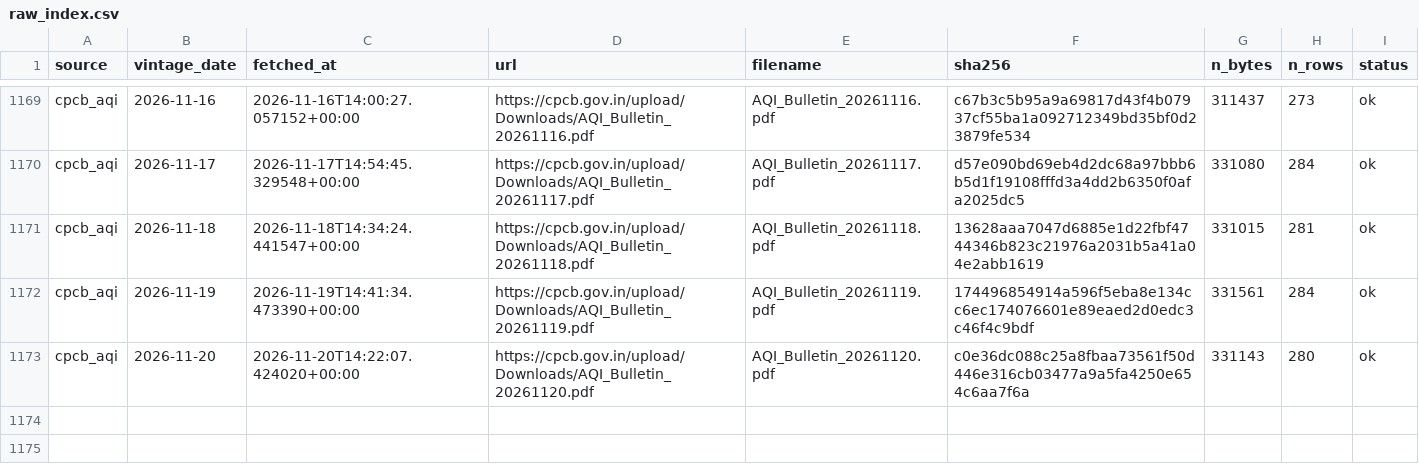
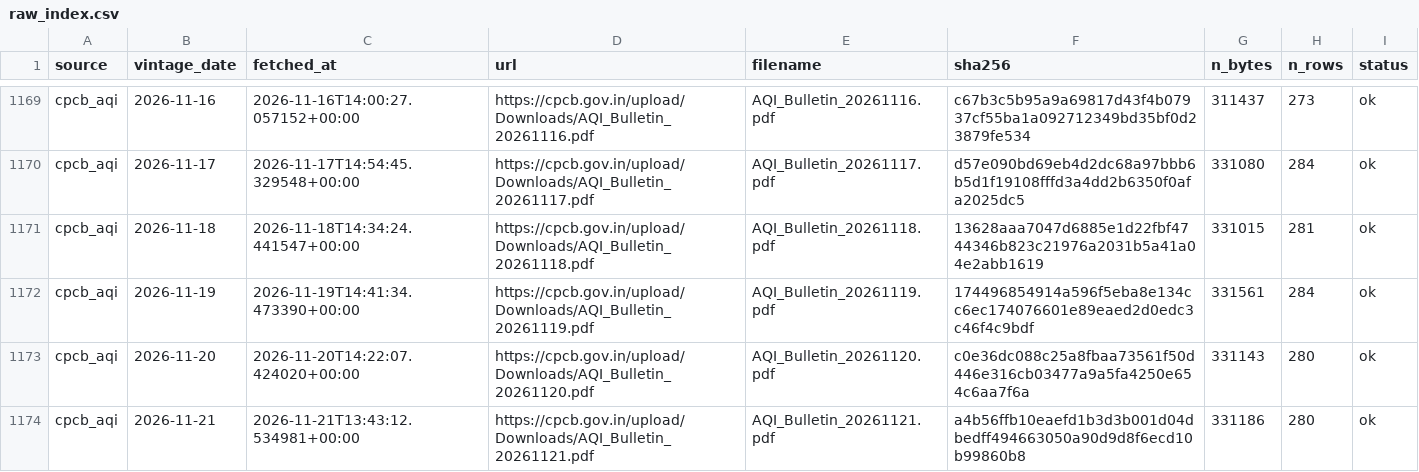
Before and after one commit to Tharun0127/Bhavishya, a CSV file: raw_index.csv, drawn as a sheet; only a part is shown, gaps mark what is left out.

```diff
--- a/raw_index.csv
+++ b/raw_index.csv
@@ -1173 +1173,2 @@ cpcb_aqi,2026-11-19,2026-11-19T14:41:34.473390+00:00,https://cpcb.gov.in/upload/
 cpcb_aqi,2026-11-20,2026-11-20T14:22:07.424020+00:00,https://cpcb.gov.in/upload/Downloads/AQI_Bulletin_20261120.pdf,AQI_Bulletin_20261120.pdf,c0e36dc088c25a8fbaa73561f50d446e316cb03477a9a5fa4250e654c6aa7f6a,331143,280,ok
+cpcb_aqi,2026-11-21,2026-11-21T13:43:12.534981+00:00,https://cpcb.gov.in/upload/Downloads/AQI_Bulletin_20261121.pdf,AQI_Bulletin_20261121.pdf,a4b56ffb10eaefd1b3d3b001d04dbedff494663050a90d9d8f6ecd10b99860b8,331186,280,ok
```
Also changed, not shown: health/source_health.csv, 5 other files.
